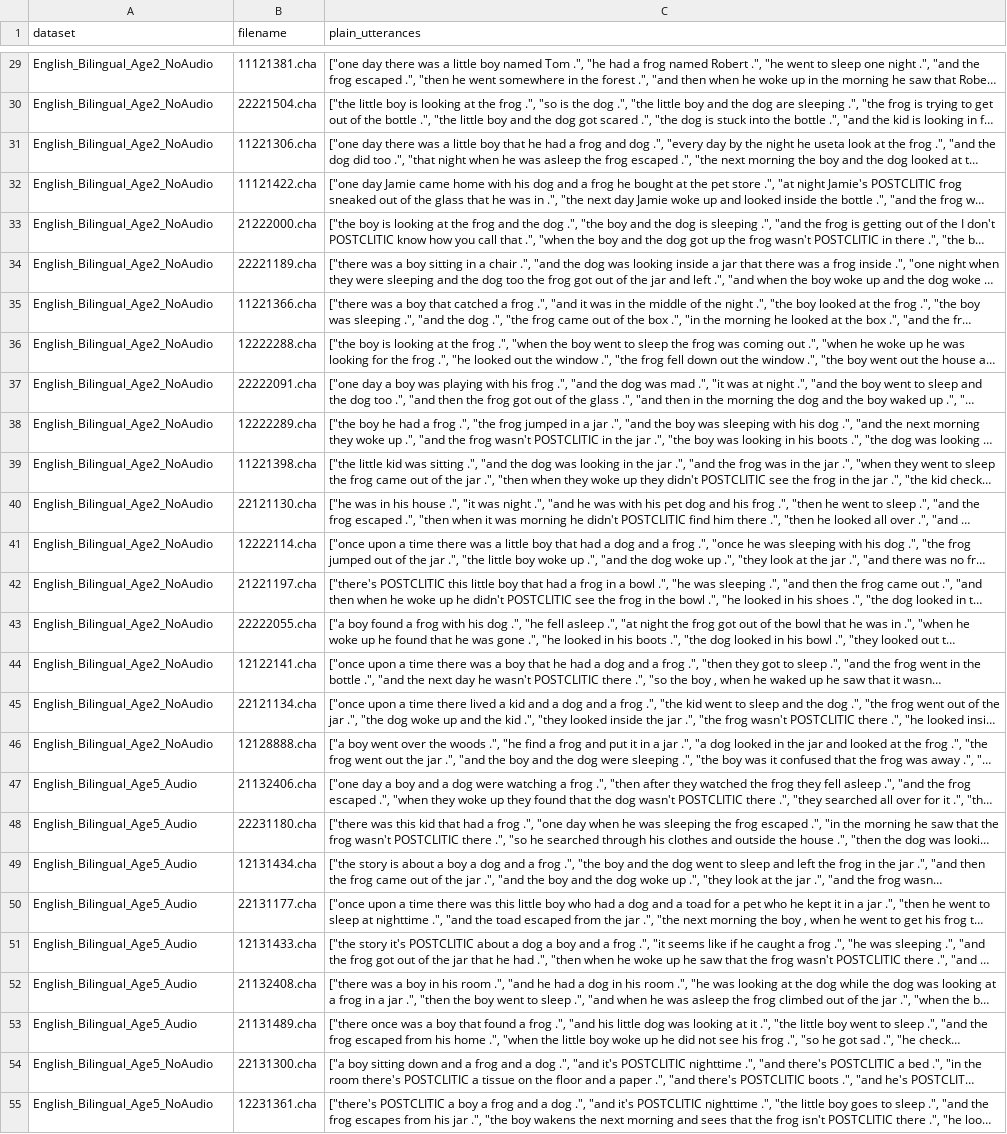
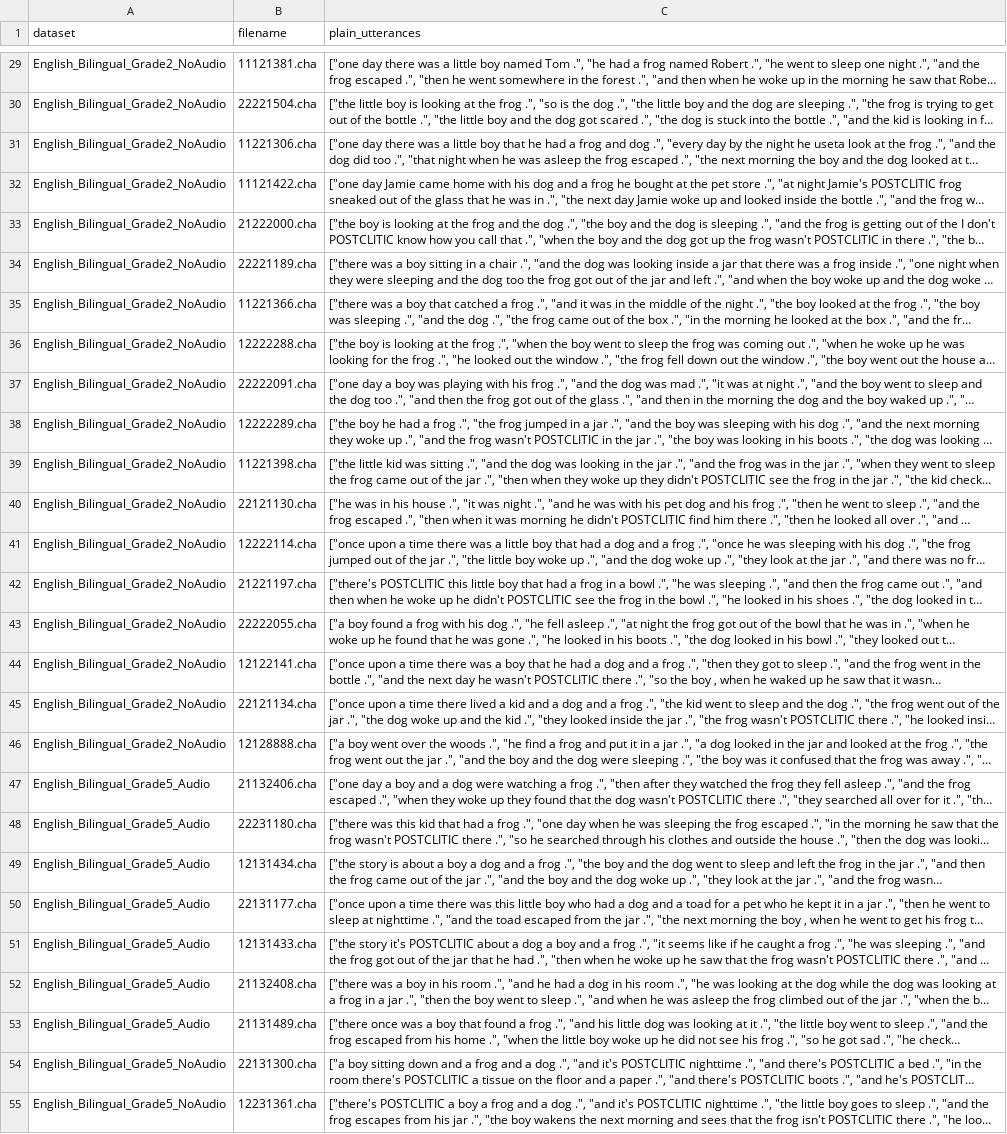
Before and after one commit to nachodll/complex-sentences-acquisition, a CSV file: all_utterances.csv, drawn as a sheet; only a part is shown, gaps mark what is left out; long unchanged cells end in …; the diff covers the shown part only; the diff names each change by its address in the sheet, - before the commit and + after, or states it on an @@ line.

Commit message:
grade instead of age

```diff
--- a/all_utterances.csv
+++ b/all_utterances.csv
-A29:A46 (dataset): English_Bilingual_Age2_NoAudio
+A29:A46 (dataset): English_Bilingual_Grade2_NoAudio
-A47:A53 (dataset): English_Bilingual_Age5_Audio
+A47:A53 (dataset): English_Bilingual_Grade5_Audio
-A54:A55 (dataset): English_Bilingual_Age5_NoAudio
+A54:A55 (dataset): English_Bilingual_Grade5_NoAudio
```
Also changed, not shown: 120 edited cells elsewhere in this file, 1 other file.
